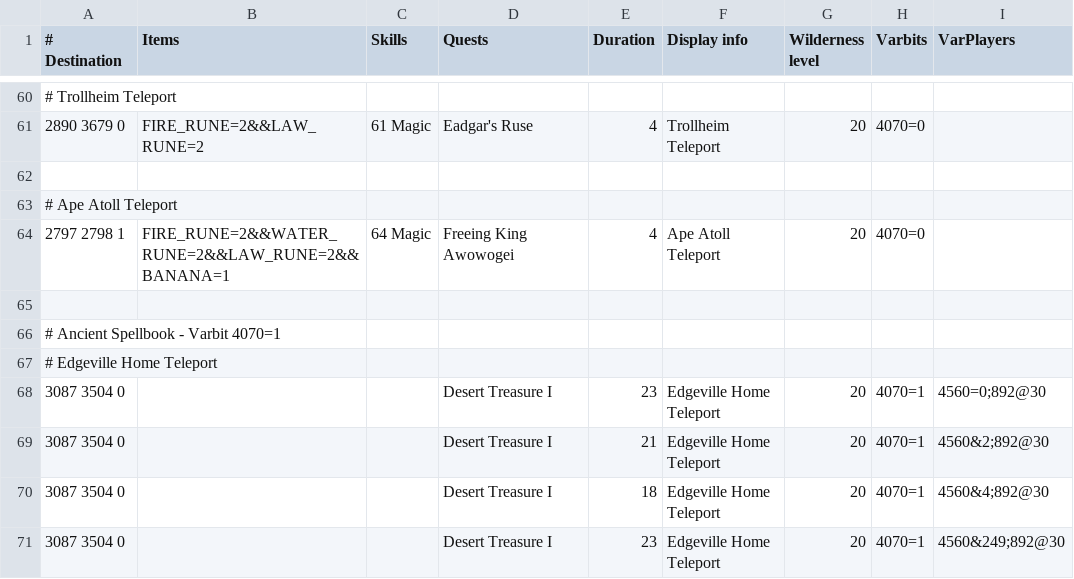
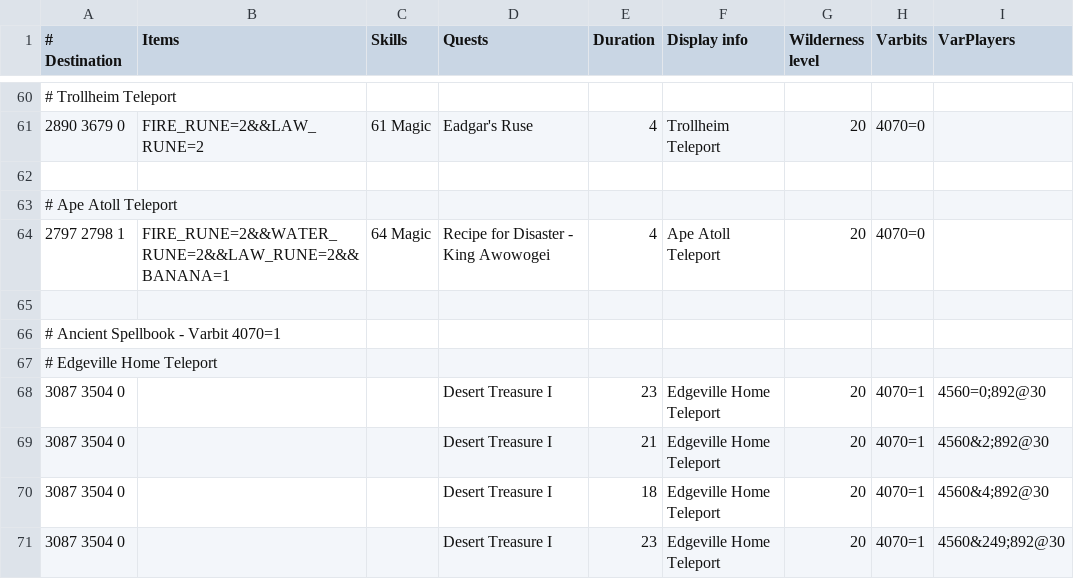
Before and after one commit to PauloAguiar/runelite-gps-plugin, a TSV file: src/main/resources/transports/teleportation_spells.tsv, drawn as a sheet; only a part is shown, gaps mark what is left out.

```diff
--- a/src/main/resources/transports/teleportation_spells.tsv
+++ b/src/main/resources/transports/teleportation_spells.tsv
@@ -63,3 +63,3 @@
 # Ape Atoll Teleport								
-2797 2798 1	FIRE_RUNE=2&&WATER_RUNE=2&&LAW_RUNE=2&&BANANA=1	64 Magic	Freeing King Awowogei	4	Ape Atoll Teleport	20	4070=0	
+2797 2798 1	FIRE_RUNE=2&&WATER_RUNE=2&&LAW_RUNE=2&&BANANA=1	64 Magic	Recipe for Disaster - King Awowogei	4	Ape Atoll Teleport	20	4070=0	
 								
```
Also changed, not shown: src/main/resources/transports/teleportation_minigames.tsv, src/main/resources/transports/transports.tsv, 6 other files.
